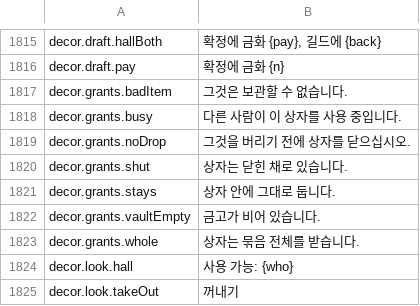
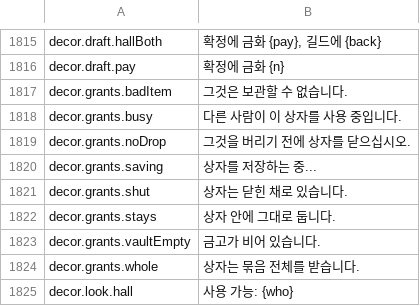
Before and after one commit to Hazerre/daggerfall-js-source, a CSV file: locales/ko/Port_Strings.csv, drawn as a sheet; only a part is shown, gaps mark what is left out; the shorter side is filled out with more unchanged rows.

```diff
--- a/locales/ko/Port_Strings.csv
+++ b/locales/ko/Port_Strings.csv
@@ -1819,2 +1819,3 @@ decor.grants.busy,"다른 사람이 이 상자를 사용 중입니다."
 decor.grants.noDrop,"그것을 버리기 전에 상자를 닫으십시오."
+decor.grants.saving,"상자를 저장하는 중..."
 decor.grants.shut,"상자는 닫힌 채로 있습니다."
```
Also changed, not shown: locales/bg/Port_Strings.csv, locales/de/Port_Strings.csv, 31 other files.
